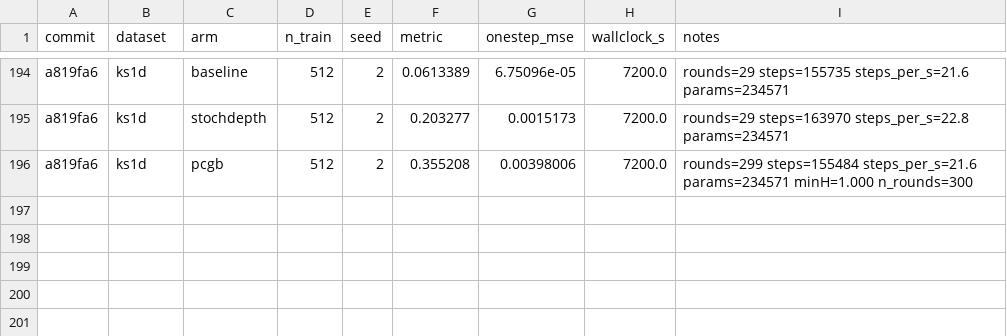
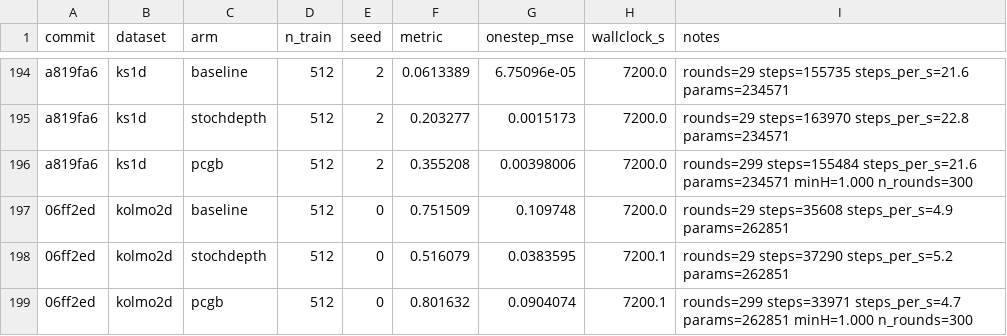
Before and after one commit to gideonite/Samudra, a TSV file: experiments/pcgb_toy/results.tsv, drawn as a sheet; only a part is shown, gaps mark what is left out; the diff names each change by its address in the sheet, - before the commit and + after, or states it on an @@ line.

```diff
--- a/experiments/pcgb_toy/results.tsv
+++ b/experiments/pcgb_toy/results.tsv
+row 197: 06ff2ed | kolmo2d | baseline | 512 | 0 | 0.751509 | 0.109748 | 7200.0 | rounds=29 steps=35608 steps_per_s=4.9 params=262851
+row 198: 06ff2ed | kolmo2d | stochdepth | 512 | 0 | 0.516079 | 0.0383595 | 7200.1 | rounds=29 steps=37290 steps_per_s=5.2 params=262851
+row 199: 06ff2ed | kolmo2d | pcgb | 512 | 0 | 0.801632 | 0.0904074 | 7200.1 | rounds=299 steps=33971 steps_per_s=4.7 params=262851 minH=1.000 n_rounds=300
```
